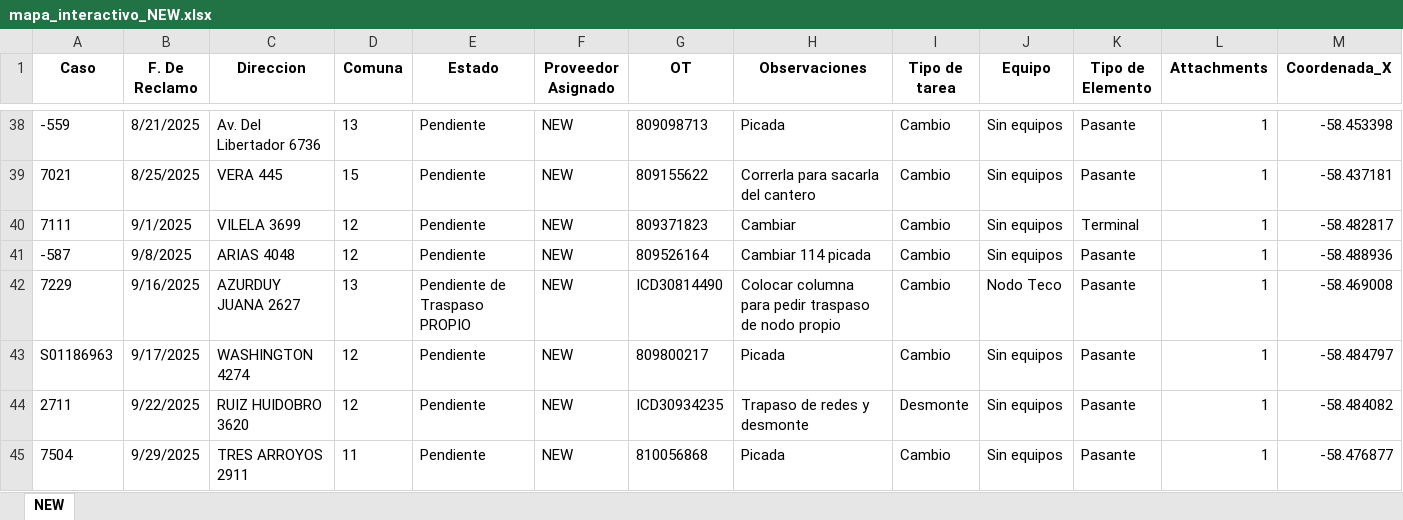
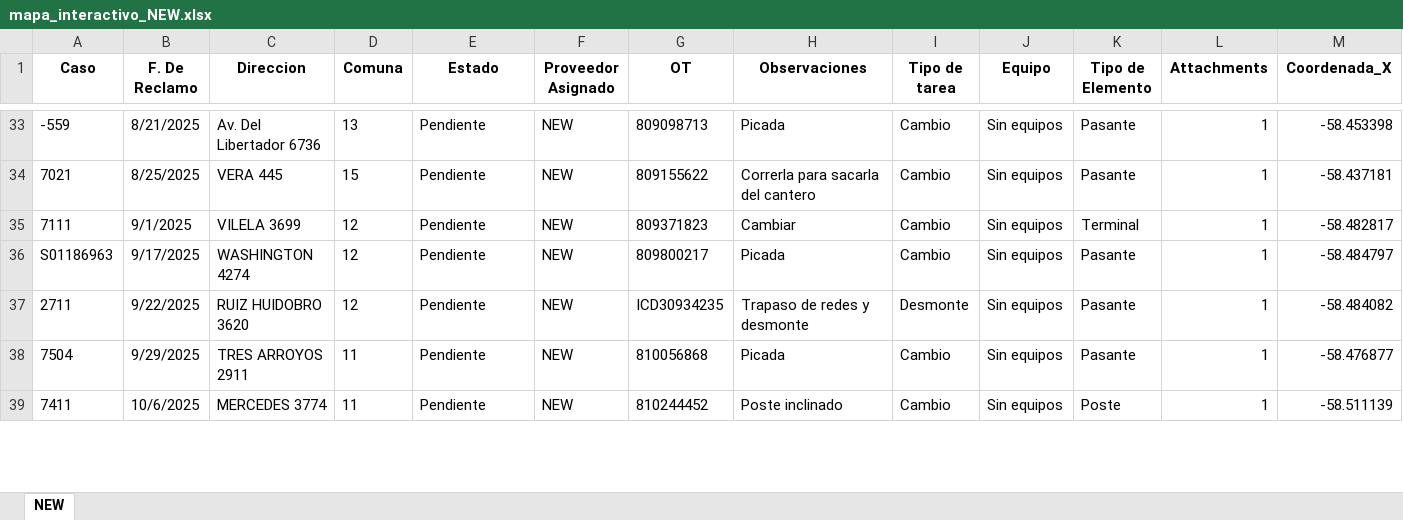
Before and after one commit to gestiondereclamosteco/new, an Excel workbook: mapa_interactivo_NEW.xlsx, sheet NEW, drawn as a sheet; only a part is shown, gaps mark what is left out; the shorter side is filled out with more unchanged rows; values as stored, in another font and other column widths than the file's, no borders; removed rows and columns are numbered as before the commit, all else as after; rows hold the shown columns only; the diff covers the shown part only; the diff names each change by its address in the sheet, - before the commit and + after, or states it on an @@ line.

Commit message:
Actualizacion automatica del mapa (2026-03-05 10:45:08)

```diff
--- a/mapa_interactivo_NEW.xlsx (sheet NEW)
+++ b/mapa_interactivo_NEW.xlsx (sheet NEW)
-row 41: -587 | 9/8/2025 | ARIAS 4048 | 12 | Pendiente | NEW | 809526164 | Cambiar 114 picada | Cambio | Sin equipos | Pasante | 1 | -58.488936
-row 42: 7229 | 9/16/2025 | AZURDUY JUANA 2627 | 13 | Pendiente de Traspaso PROPIO | NEW | ICD30814490 | Colocar columna para pedir traspaso de nodo propio | Cambio | Nodo Teco | Pasante | 1 | -58.469008
```
Also changed, not shown: 3 added rows and 16 removed rows elsewhere in this sheet, 1 other file.
